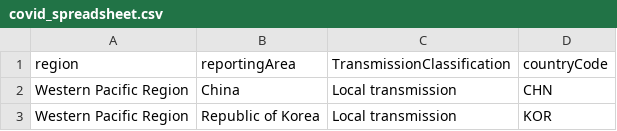
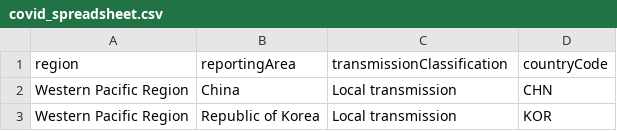
Before and after one commit to Aristotle-Metadata-Enterprises/aristotle-labs, a CSV file: src/edccTransformer/covid_spreadsheet.csv, drawn as a sheet; only a part is shown.

Commit message:
Chore: added function to transform the data into form expected by chart.js

```diff
--- a/src/edccTransformer/covid_spreadsheet.csv
+++ b/src/edccTransformer/covid_spreadsheet.csv
@@ -1,2 +1,2 @@
-region,reportingArea,TransmissionClassification,countryCode
+region,reportingArea,transmissionClassification,countryCode
 Western Pacific Region,China,Local transmission,CHN
```
Also changed, not shown: 3 other files.
